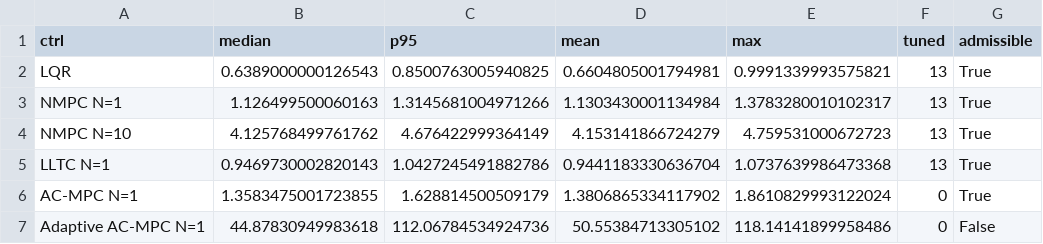
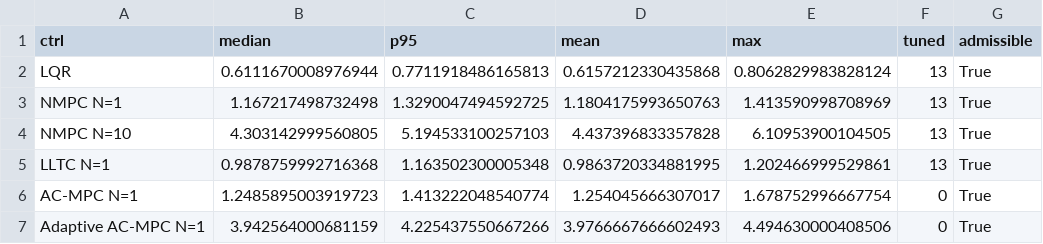
Before and after one commit to amine03-03/RL-Learned-NMPC-with-Residual-Estimation-for-Quadcopter-Control, a CSV file: artifacts/common/nb6_latency.csv, drawn as a sheet.

```diff
--- a/artifacts/common/nb6_latency.csv
+++ b/artifacts/common/nb6_latency.csv
@@ -1,7 +1,7 @@
 ctrl,median,p95,mean,max,tuned,admissible
-LQR,0.6389000000126543,0.8500763005940825,0.6604805001794981,0.9991339993575821,13,True
-NMPC N=1,1.126499500060163,1.3145681004971266,1.1303430001134984,1.3783280010102317,13,True
-NMPC N=10,4.125768499761762,4.676422999364149,4.153141866724279,4.759531000672723,13,True
-LLTC N=1,0.9469730002820143,1.0427245491882786,0.9441183330636704,1.0737639986473368,13,True
-AC-MPC N=1,1.3583475001723855,1.628814500509179,1.3806865334117902,1.8610829993122024,0,True
-Adaptive AC-MPC N=1,44.87830949983618,112.06784534924736,50.55384713305102,118.14141899958486,0,False
+LQR,0.6111670008976944,0.7711918486165813,0.6157212330435868,0.8062829983828124,13,True
+NMPC N=1,1.167217498732498,1.3290047494592725,1.1804175993650763,1.413590998708969,13,True
+NMPC N=10,4.303142999560805,5.194533100257103,4.437396833357828,6.10953900104505,13,True
+LLTC N=1,0.9878759992716368,1.163502300005348,0.9863720334881995,1.202466999529861,13,True
+AC-MPC N=1,1.2485895003919723,1.413222048540774,1.254045666307017,1.678752996667754,0,True
+Adaptive AC-MPC N=1,3.942564000681159,4.225437550667266,3.9766667666602493,4.494630000408506,0,True
```
Also changed, not shown: artifacts/acmpc_adaptive/nb5_scenarios_long.csv, artifacts/common/ledger.csv, 13 other files.
